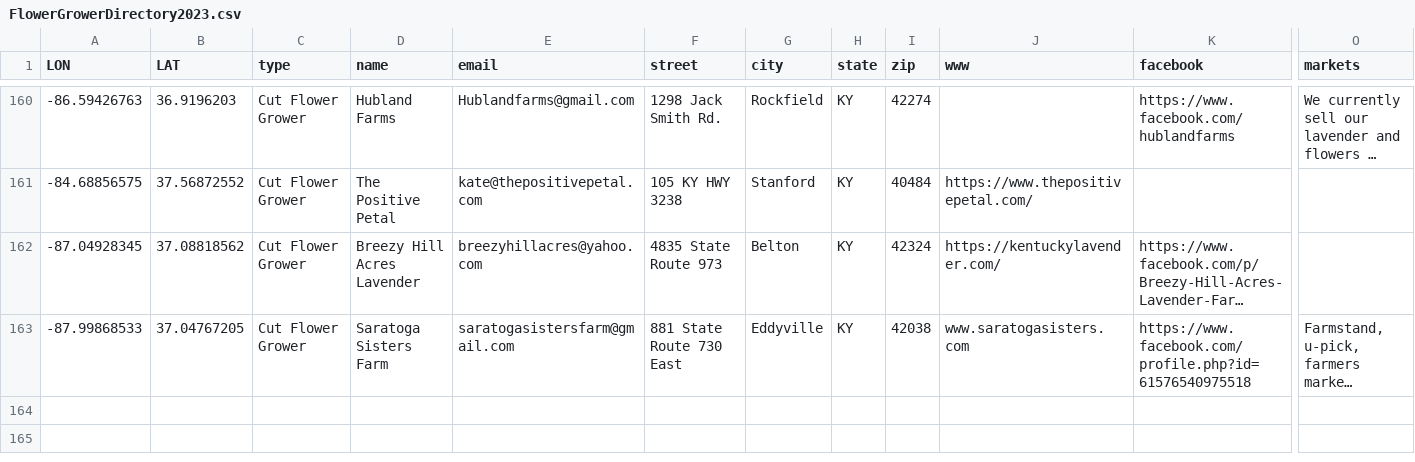
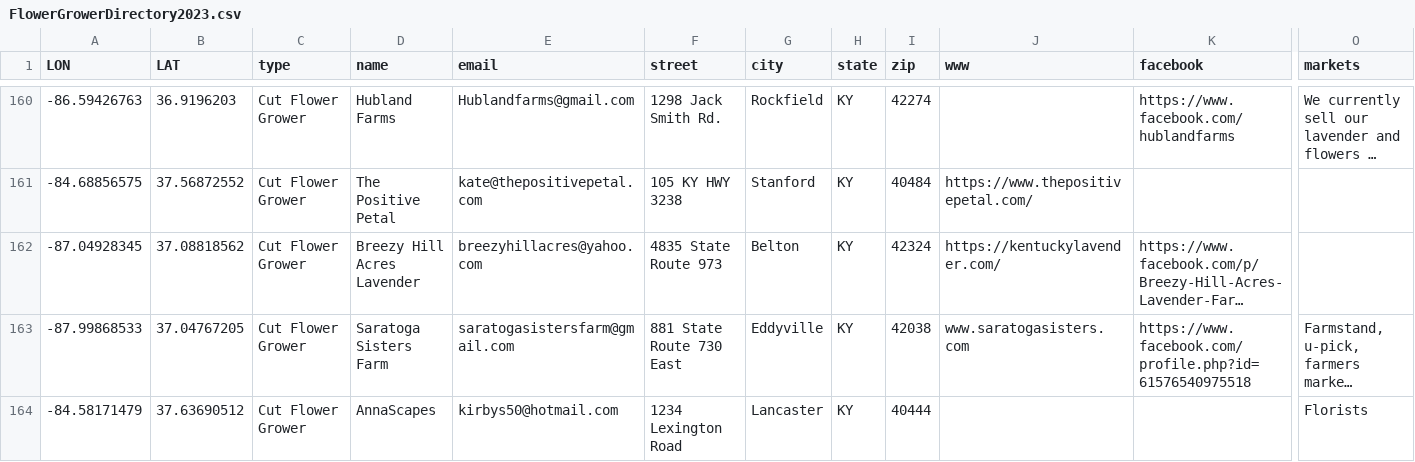
Before and after one commit to UK-Horticulture/KY-Cut-Flowers, a CSV file: data/FlowerGrowerDirectory2023.csv, drawn as a sheet; only a part is shown, gaps mark what is left out; long unchanged cells end in …; rows hold the shown columns only; the diff names each change by its address in the sheet, - before the commit and + after, or states it on an @@ line.

Commit message:
Update FlowerGrowerDirectory2023.csv

```diff
--- a/data/FlowerGrowerDirectory2023.csv
+++ b/data/FlowerGrowerDirectory2023.csv
+row 164: -84.58171479 | 37.63690512 | Cut Flower Grower | AnnaScapes | kirbys50@hotmail.com | 1234 Lexington Road | Lancaster | KY | 40444 |  |  | Florists
```
